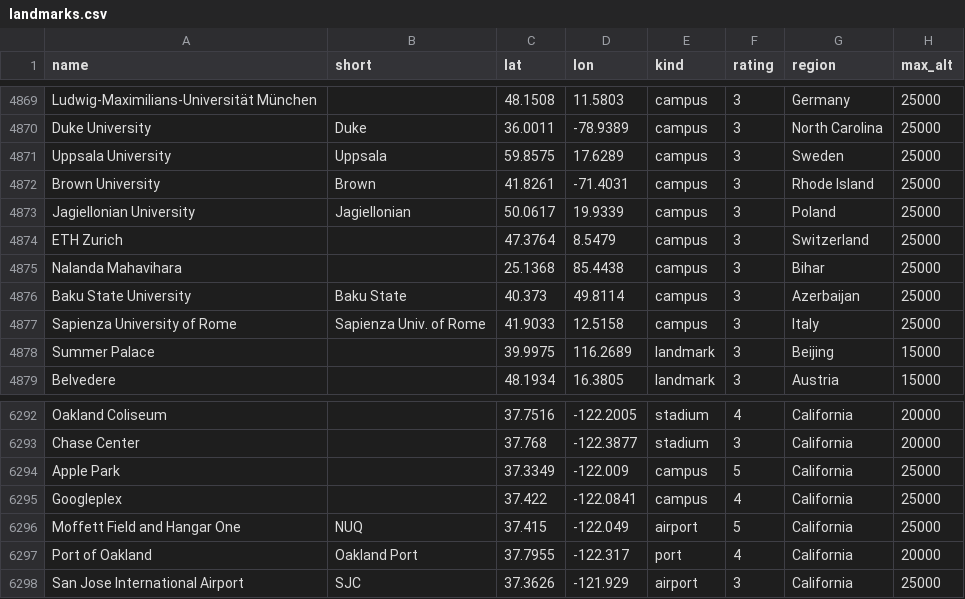
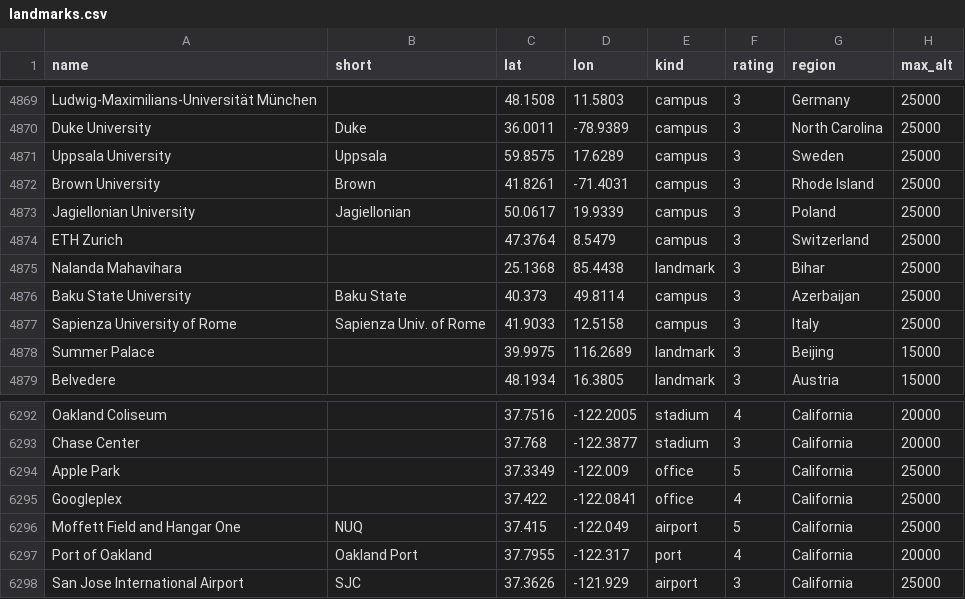
Before and after one commit to rrwhite/window-landmarks, a CSV file: data/landmarks.csv, drawn as a sheet; only a part is shown, gaps mark what is left out.

```diff
--- a/data/landmarks.csv
+++ b/data/landmarks.csv
@@ -4874,3 +4874,3 @@ Jagiellonian University,Jagiellonian,50.0617,19.9339,campus,3,Poland,25000
 ETH Zurich,,47.3764,8.5479,campus,3,Switzerland,25000
-Nalanda Mahavihara,,25.1368,85.4438,campus,3,Bihar,25000
+Nalanda Mahavihara,,25.1368,85.4438,landmark,3,Bihar,25000
 Baku State University,Baku State,40.373,49.8114,campus,3,Azerbaijan,25000
@@ -6293,4 +6293,4 @@ Oakland Coliseum,,37.7516,-122.2005,stadium,4,California,20000
 Chase Center,,37.768,-122.3877,stadium,3,California,20000
-Apple Park,,37.3349,-122.009,campus,5,California,25000
-Googleplex,,37.422,-122.0841,campus,4,California,25000
+Apple Park,,37.3349,-122.009,office,5,California,25000
+Googleplex,,37.422,-122.0841,office,4,California,25000
 Moffett Field and Hangar One,NUQ,37.415,-122.049,airport,5,California,25000
```
Also changed, not shown: 4 other files.
